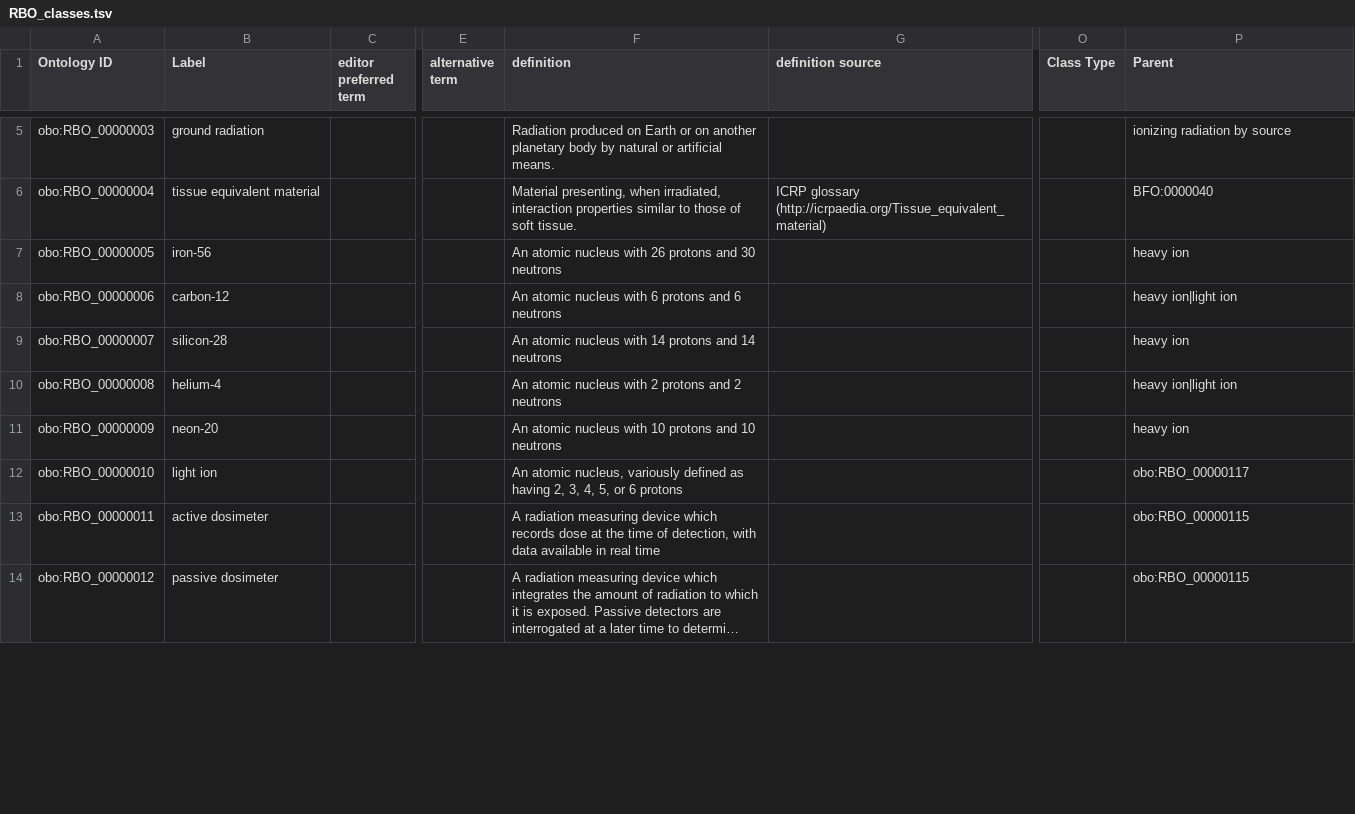
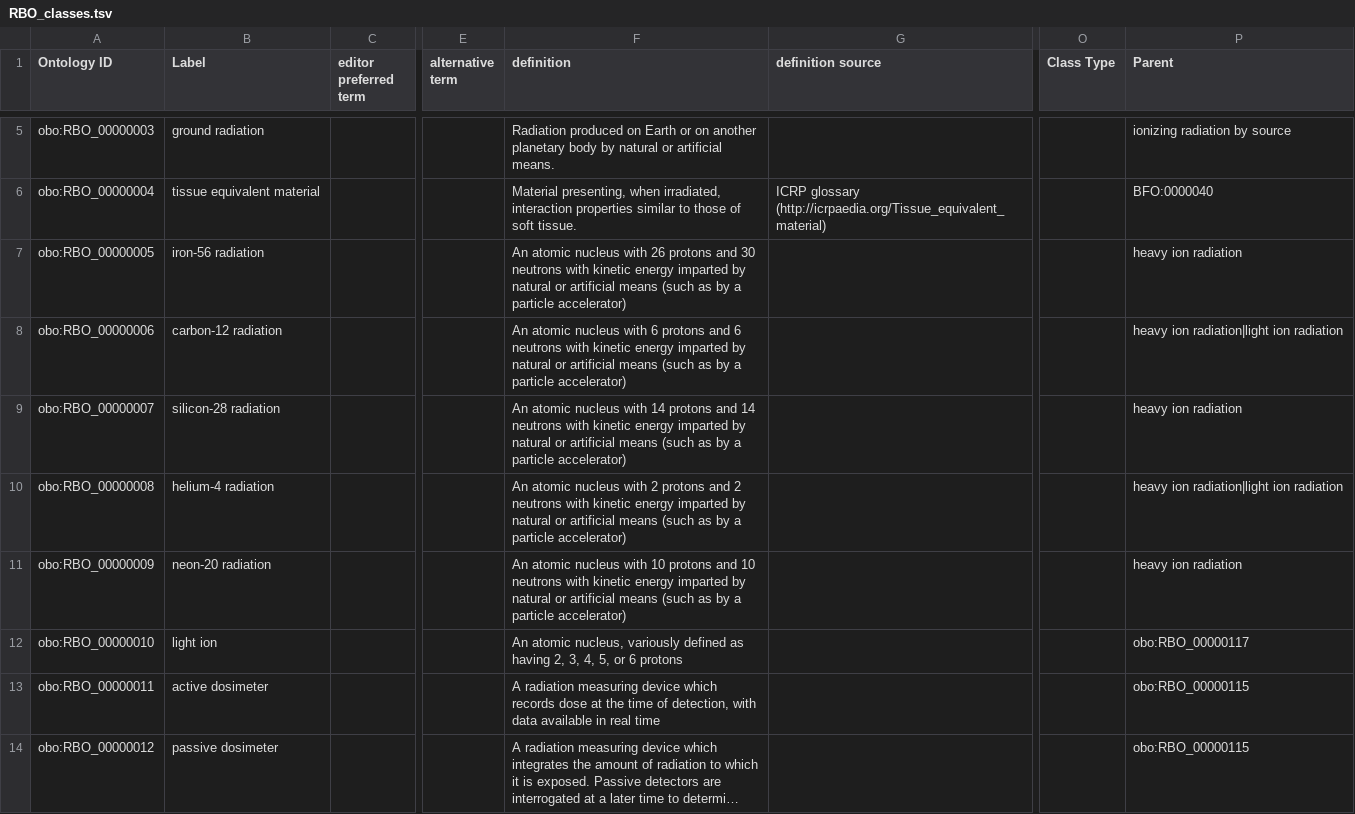
Before and after one commit to Radiobiology-Informatics-Consortium/RBO, a TSV file: src/templates/RBO_classes.tsv, drawn as a sheet; only a part is shown, gaps mark what is left out; long unchanged cells end in …; the diff covers the shown part only; the diff names each change by its address in the sheet, - before the commit and + after, or states it on an @@ line.

Commit message:
Update RBO_classes.tsv

```diff
--- a/src/templates/RBO_classes.tsv
+++ b/src/templates/RBO_classes.tsv
-B7 (Label): iron-56
+B7 (Label): iron-56 radiation
-F7 (definition): …30 neutrons
+F7 (definition): …30 neutrons with kinetic energy imparted by natural or artificial means (such as by a particle accelerator)
-P7 (Parent): heavy ion
+P7 (Parent): heavy ion radiation
-B8 (Label): carbon-12
+B8 (Label): carbon-12 radiation
-F8 (definition): …6 neutrons
+F8 (definition): …6 neutrons with kinetic energy imparted by natural or artificial means (such as by a particle accelerator)
-P8 (Parent): heavy ion|light ion
+P8 (Parent): heavy ion radiation|light ion radiation
-B9 (Label): silicon-28
+B9 (Label): silicon-28 radiation
-F9 (definition): …14 neutrons
+F9 (definition): …14 neutrons with kinetic energy imparted by natural or artificial means (such as by a particle accelerator)
-P9 (Parent): heavy ion
+P9 (Parent): heavy ion radiation
-B10 (Label): helium-4
+B10 (Label): helium-4 radiation
-F10 (definition): …2 neutrons
+F10 (definition): …2 neutrons with kinetic energy imparted by natural or artificial means (such as by a particle accelerator)
-P10 (Parent): heavy ion|light ion
+P10 (Parent): heavy ion radiation|light ion radiation
-B11 (Label): neon-20
+B11 (Label): neon-20 radiation
-F11 (definition): …10 neutrons
+F11 (definition): …10 neutrons with kinetic energy imparted by natural or artificial means (such as by a particle accelerator)
-P11 (Parent): heavy ion
+P11 (Parent): heavy ion radiation
```
Also changed, not shown: 2 added rows and 5 edited cells elsewhere in this file.
